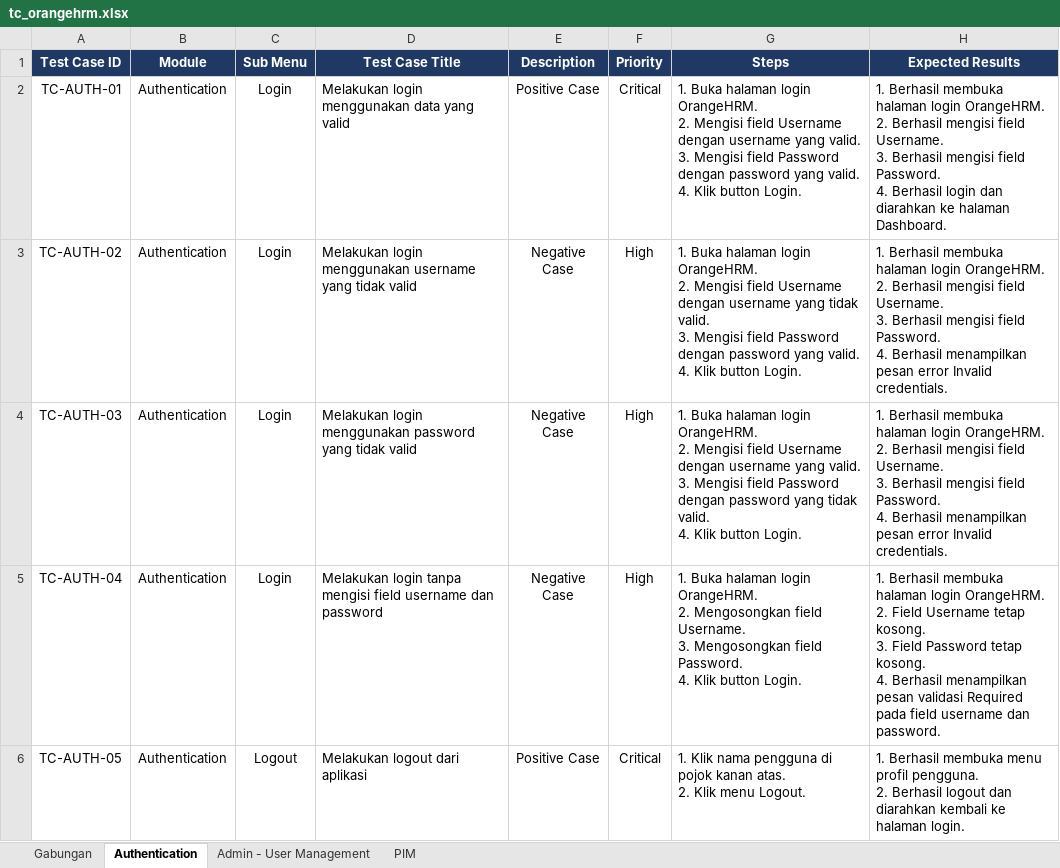
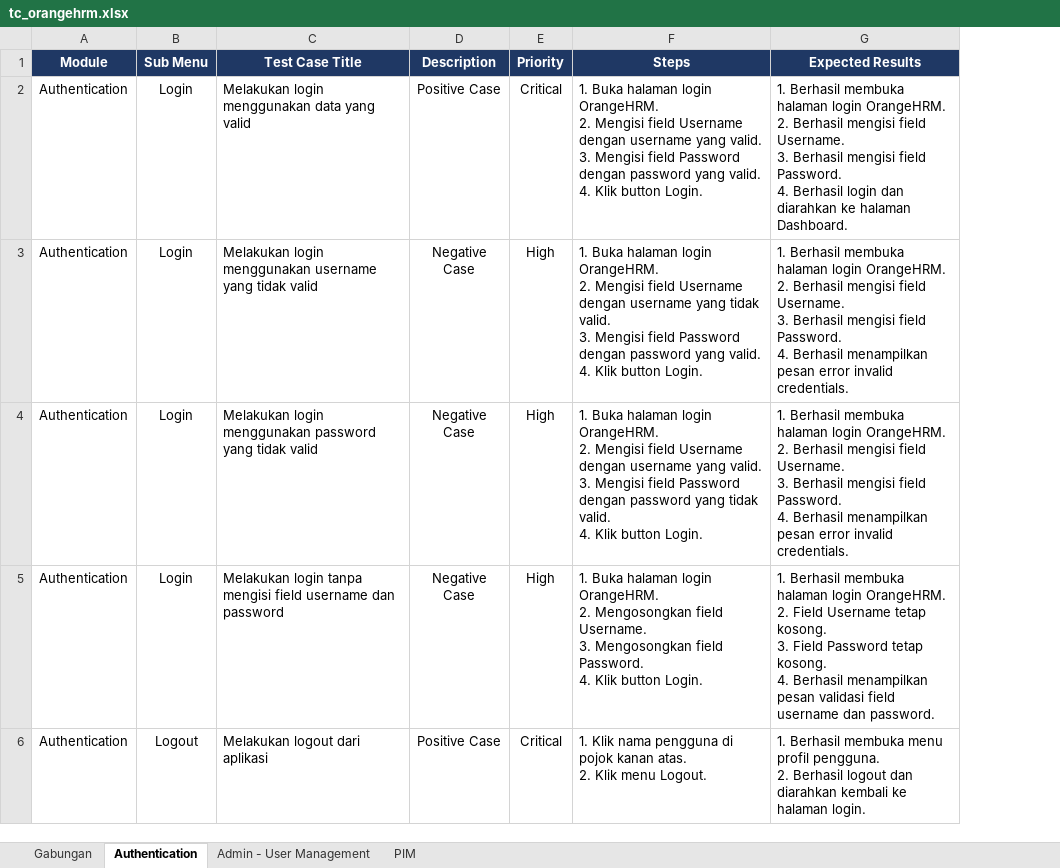
Before and after one commit to muhammaddanihaikal/orange-hrm-automation, an Excel workbook: testcase/tc_orangehrm.xlsx, sheet Authentication, drawn as a sheet; values as stored, in another font and other column widths than the file's, no borders; removed rows and columns are numbered as before the commit, all else as after; the diff names each change by its address in the sheet, - before the commit and + after, or states it on an @@ line.

Commit message:
refactor: standardisasi judul @allure.title dan format 7 kolom excel sesuai template obsidian
- Menyesuaikan seluruh judul @allure.title dengan awalan kata kerja aktif Me- sesuai template Alur Bisnis Obsidian
- Mengembalikan format 7 kolom murni pada tc_orangehrm.xlsx (tanpa kolom ID tambahan)
- Menerapkan aturan styling Rule-001 (No border, freeze header A2, auto-filter aktif)
- Memastikan seluruh 17 test suite lulus hijau 100%

```diff
--- a/testcase/tc_orangehrm.xlsx (sheet Authentication)
+++ b/testcase/tc_orangehrm.xlsx (sheet Authentication)
-column A (Test Case ID), rows 2-6: TC-AUTH-01 | TC-AUTH-02 | TC-AUTH-03 | TC-AUTH-04 | TC-AUTH-05
-G3:G4 (Expected Results): …pesan error Invalid credentials.
+G3:G4 (Expected Results): …pesan error invalid credentials.
-G5 (Expected Results): …pesan validasi Required pada field username…
+G5 (Expected Results): …pesan validasi field username…
```
Also changed, not shown: sheet Gabungan, sheet PIM, sheet Admin - User Management, 2 other files.
